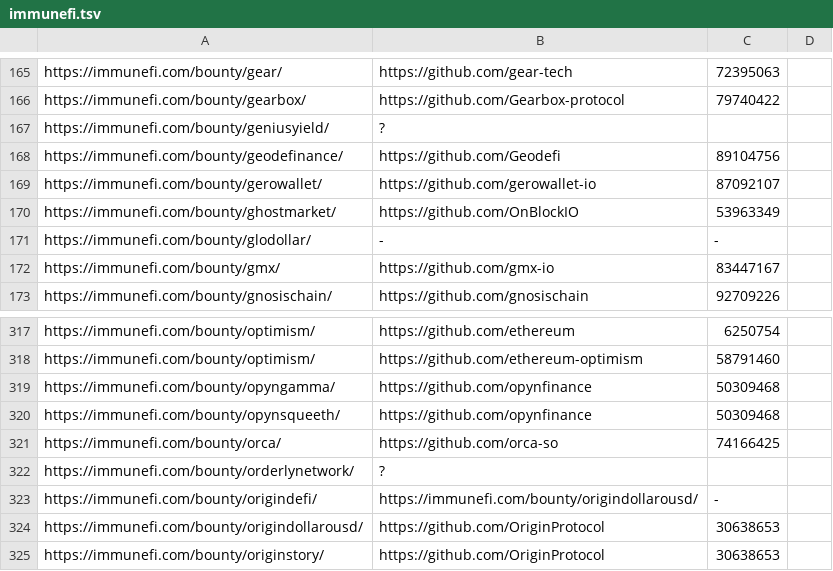
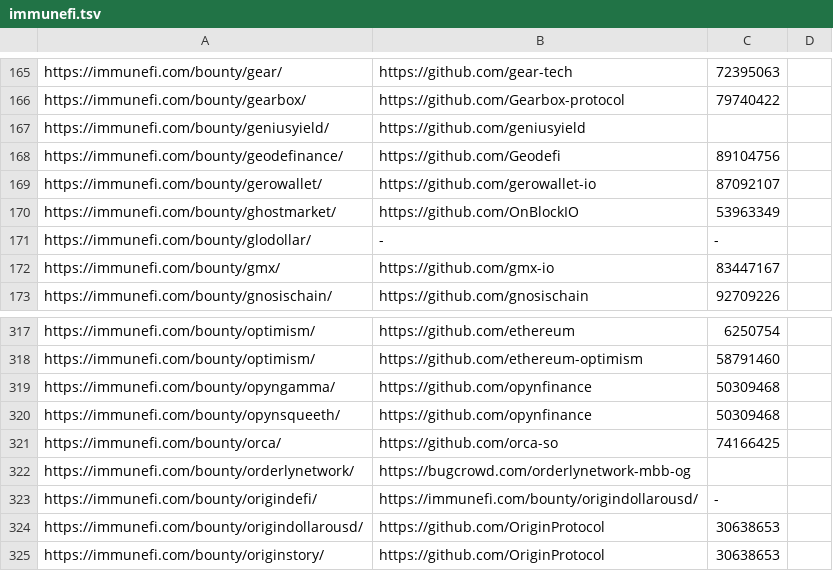
Before and after one commit to nikitastupin/orgs-data, a TSV file: orgs-data/immunefi.tsv, drawn as a sheet; only a part is shown, gaps mark what is left out.

Commit message:
Update immunefi.tsv

```diff
--- a/orgs-data/immunefi.tsv
+++ b/orgs-data/immunefi.tsv
@@ -166,3 +166,3 @@ https://immunefi.com/bounty/gear/	https://github.com/gear-tech	72395063
 https://immunefi.com/bounty/gearbox/	https://github.com/Gearbox-protocol	79740422
-https://immunefi.com/bounty/geniusyield/	?
+https://immunefi.com/bounty/geniusyield/	https://github.com/geniusyield
 https://immunefi.com/bounty/geodefinance/	https://github.com/Geodefi	89104756
@@ -321,3 +321,3 @@ https://immunefi.com/bounty/opynsqueeth/	https://github.com/opynfinance	50309468
 https://immunefi.com/bounty/orca/	https://github.com/orca-so	74166425
-https://immunefi.com/bounty/orderlynetwork/	?
+https://immunefi.com/bounty/orderlynetwork/	https://bugcrowd.com/orderlynetwork-mbb-og
 https://immunefi.com/bounty/origindefi/	https://immunefi.com/bounty/origindollarousd/	-
```
